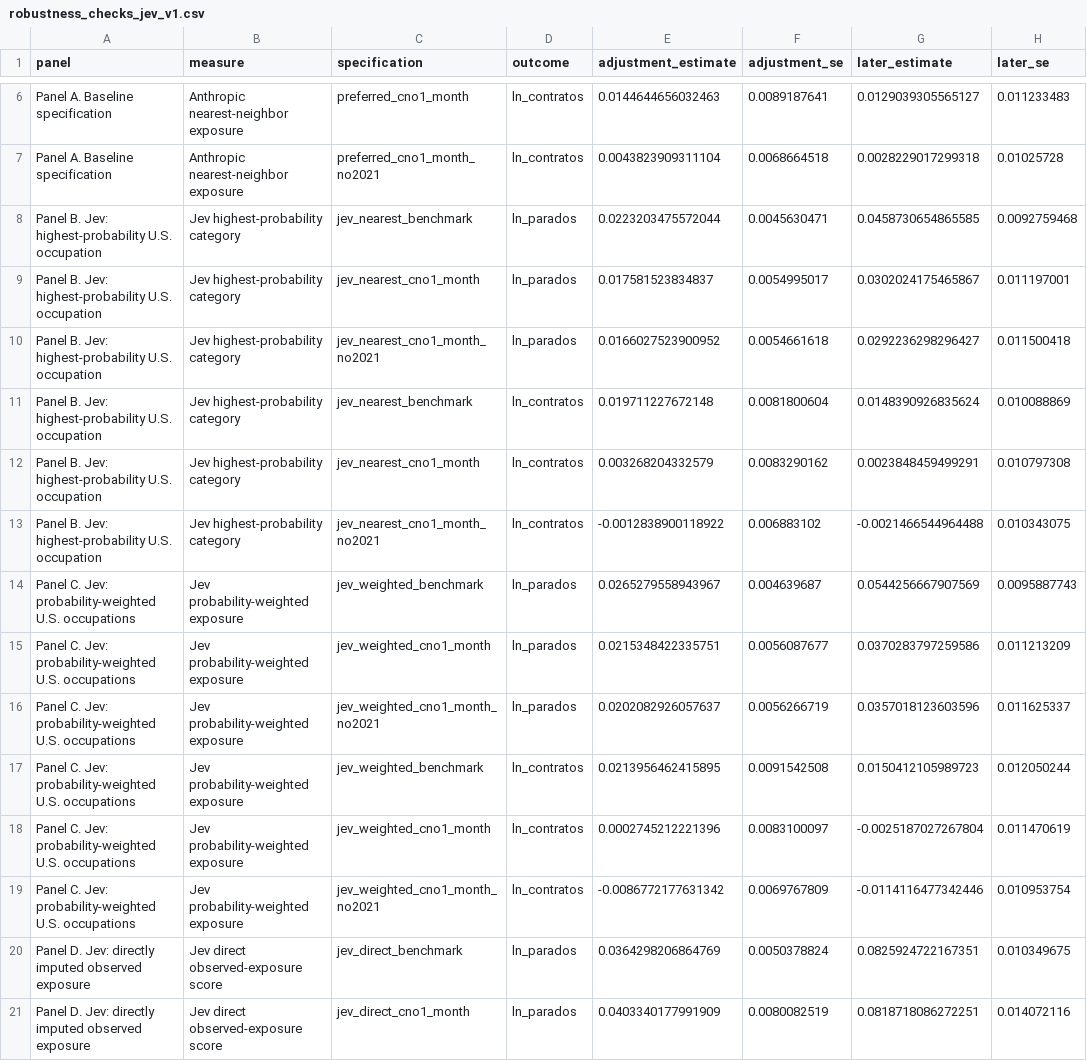
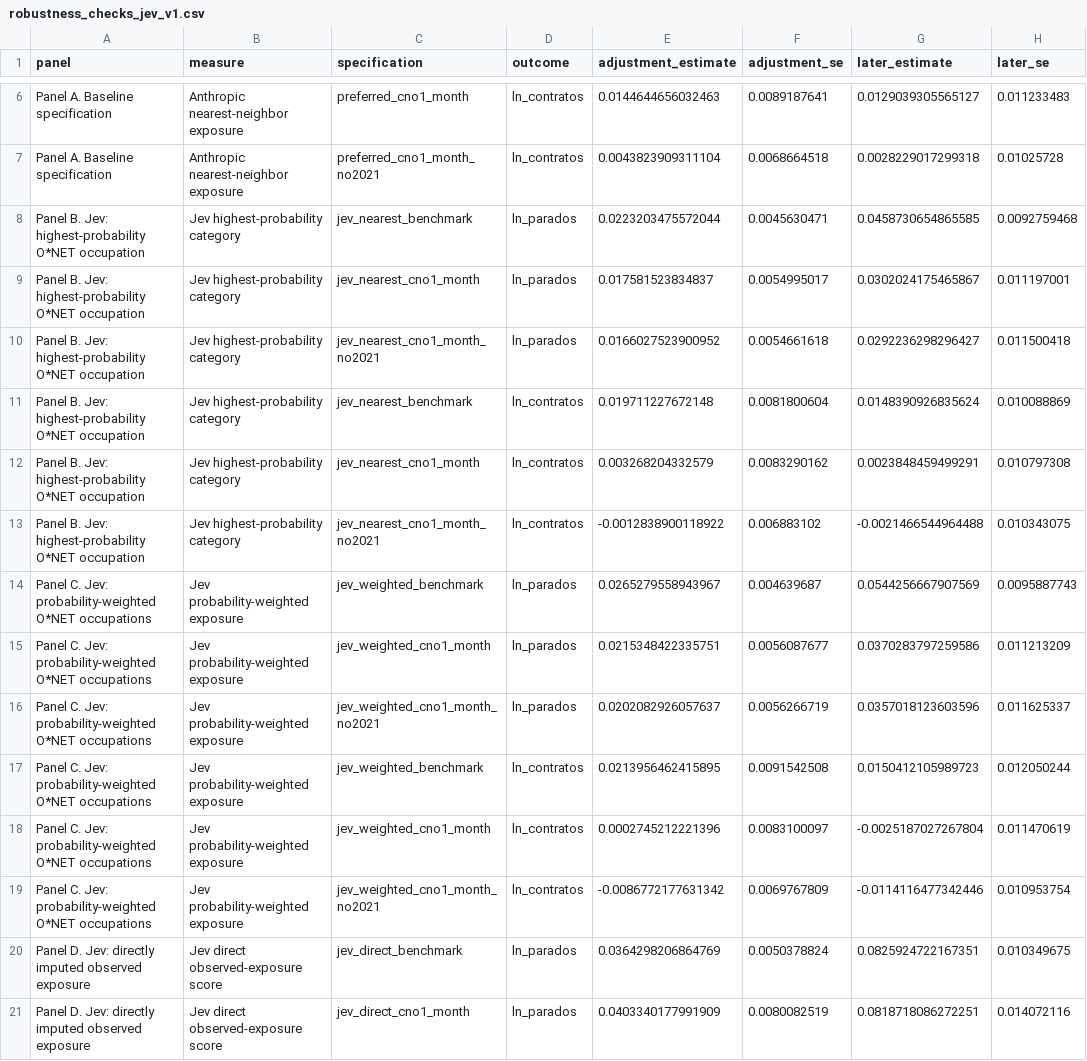
Before and after one commit to dgonzalezgonzalez/Spain-AI-Exposure, a CSV file: analysis/paper_replication/figuresNtables/robustness_checks_jev_v1.csv, drawn as a sheet; only a part is shown, gaps mark what is left out; the diff names each change by its address in the sheet, - before the commit and + after, or states it on an @@ line.

Commit message:
refine Jev robustness table and plots

```diff
--- a/analysis/paper_replication/figuresNtables/robustness_checks_jev_v1.csv
+++ b/analysis/paper_replication/figuresNtables/robustness_checks_jev_v1.csv
-A8:A13 (panel): …Jev: highest-probability U.S. occupation
+A8:A13 (panel): …Jev: highest-probability O*NET occupation
-A14:A19 (panel): …Jev: probability-weighted U.S. occupations
+A14:A19 (panel): …Jev: probability-weighted O*NET occupations
```
Also changed, not shown: 6 other files.
